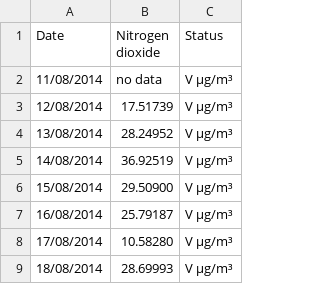
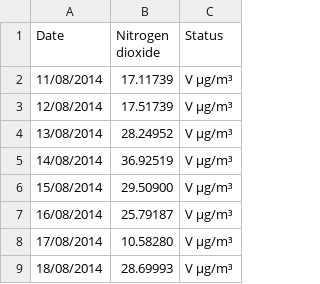
Before and after one commit to Thrussell/data_files_ap, a CSV file: NO2-daily-mean-2014-2021.csv, drawn as a sheet; only a part is shown.

Commit message:
Update NO2-daily-mean-2014-2021.csv

```diff
--- a/NO2-daily-mean-2014-2021.csv
+++ b/NO2-daily-mean-2014-2021.csv
@@ -1,3 +1,3 @@
 Date,"Nitrogen dioxide",Status
-11/08/2014,no data,"V µg/m³"
+11/08/2014,17.11739,"V µg/m³"
 12/08/2014,17.51739,"V µg/m³"
```
